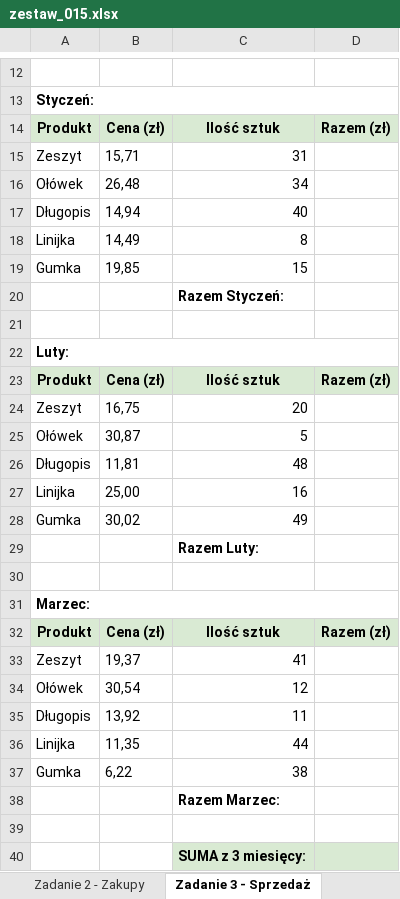
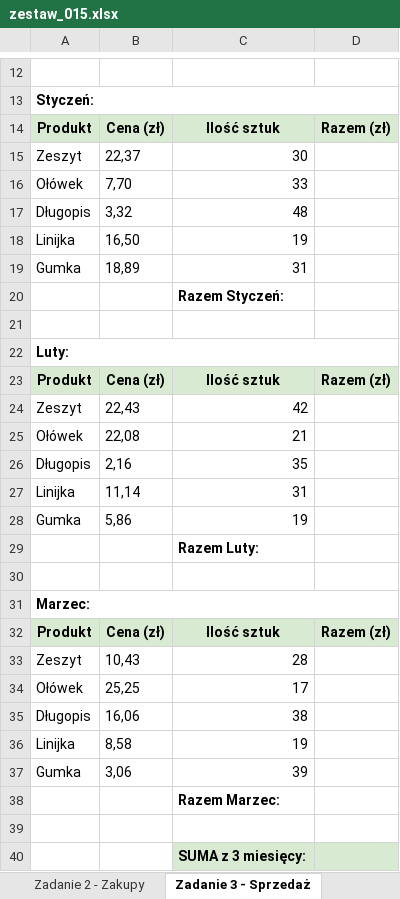
Before and after one commit to cmsrs/school, an Excel workbook: excel/collective/zestawy_dla_uczniow/zestaw_015.xlsx, sheet Zadanie 3 - Sprzedaż, drawn as a sheet; only a part is shown, gaps mark what is left out; values as stored, in another font and other column widths than the file's, no borders; the diff names each change by its address in the sheet, - before the commit and + after, or states it on an @@ line.

```diff
--- a/excel/collective/zestawy_dla_uczniow/zestaw_015.xlsx (sheet Zadanie 3 - Sprzedaż)
+++ b/excel/collective/zestawy_dla_uczniow/zestaw_015.xlsx (sheet Zadanie 3 - Sprzedaż)
-B15: 15,71
+B15: 22,37
-C15: 31
+C15: 30
-B16: 26,48
+B16: 7,70
-C16: 34
+C16: 33
-B17: 14,94
+B17: 3,32
-C17: 40
+C17: 48
-B18: 14,49
+B18: 16,50
-C18: 8
+C18: 19
-B19: 19,85
+B19: 18,89
-C19: 15
+C19: 31
-B24: 16,75
+B24: 22,43
-C24: 20
+C24: 42
-B25: 30,87
+B25: 22,08
-C25: 5
+C25: 21
-B26: 11,81
+B26: 2,16
-C26: 48
+C26: 35
-B27: 25,00
+B27: 11,14
-C27: 16
+C27: 31
-B28: 30,02
+B28: 5,86
-C28: 49
+C28: 19
-B33: 19,37
+B33: 10,43
-C33: 41
+C33: 28
-B34: 30,54
+B34: 25,25
-C34: 12
+C34: 17
-B35: 13,92
+B35: 16,06
-C35: 11
+C35: 38
-B36: 11,35
+B36: 8,58
-C36: 44
+C36: 19
-B37: 6,22
+B37: 3,06
-C37: 38
+C37: 39
```
Also changed, not shown: sheet Zadanie 6 - Analiza, sheet Zadanie 4 - Średnie klasy, sheet Zadanie 5 - Dane osobowe, sheet Zadanie 1 - Średnie, sheet Zadanie 2 - Zakupy, excel/collective/zestawy_dla_uczniow/zestaw_008.xlsx, excel/collective/zestawy_dla_uczniow/zestaw_029.xlsx, 47 other files.
